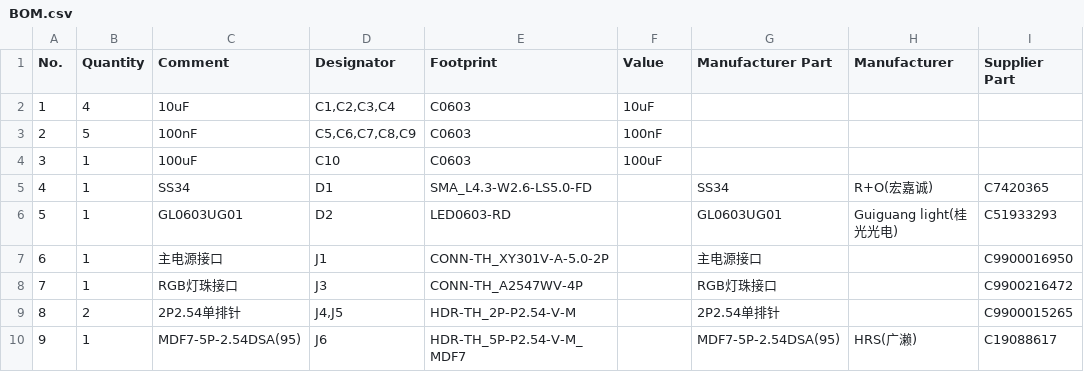
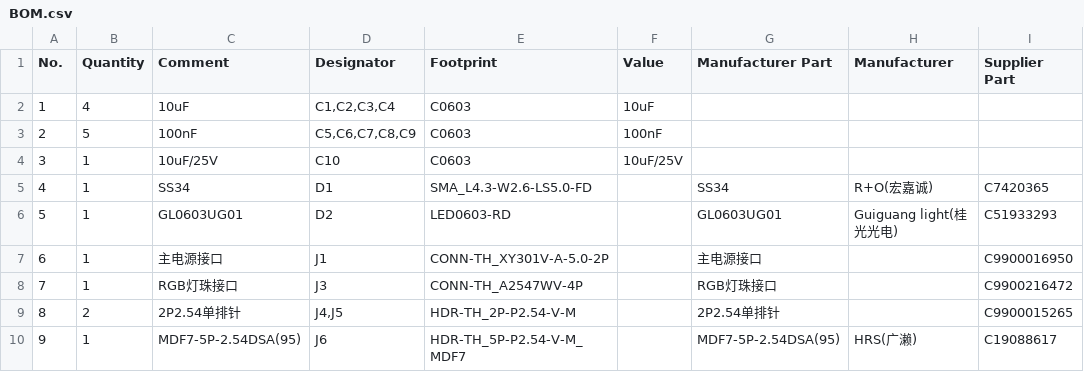
Before and after one commit to Lilffy/NIPKOW, a CSV file: hardware/BOM.csv, drawn as a sheet; only a part is shown; the diff names each change by its address in the sheet, - before the commit and + after, or states it on an @@ line.

```diff
--- a/hardware/BOM.csv
+++ b/hardware/BOM.csv
-C4 (Comment): 100uF
+C4 (Comment): 10uF/25V
-F4 (Value): 100uF
+F4 (Value): 10uF/25V
```
Also changed, not shown: hardware/PickAndPlace.csv, 5 other files.
